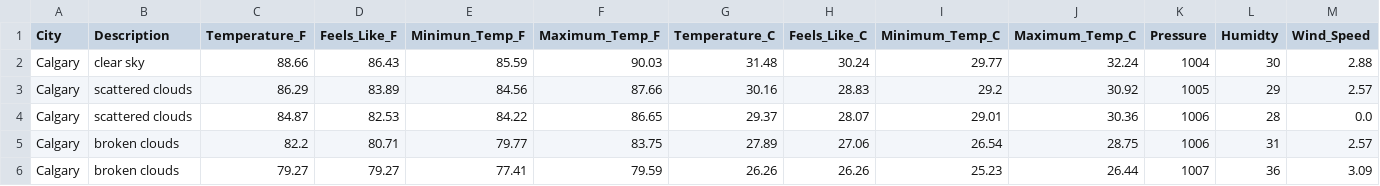
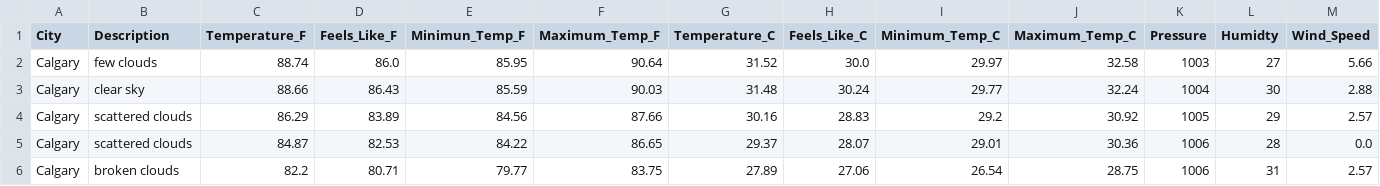
Before and after one commit to dabson2020/Projects, a CSV file: Data_Analysis_and_Data_Engr_Projects/Airflow_Projects/ETL_Weather_Data/concat_data/weather.csv, drawn as a sheet; only a part is shown; the shorter side is filled out with more unchanged rows; rows hold the shown columns only; the diff names each change by its address in the sheet, - before the commit and + after, or states it on an @@ line.

Commit message:
Add today's weather data

```diff
--- a/Data_Analysis_and_Data_Engr_Projects/Airflow_Projects/ETL_Weather_Data/concat_data/weather.csv
+++ b/Data_Analysis_and_Data_Engr_Projects/Airflow_Projects/ETL_Weather_Data/concat_data/weather.csv
+row 2: Calgary | few clouds | 88.74 | 86.0 | 85.95 | 90.64 | 31.52 | 30.0 | 29.97 | 32.58 | 1003 | 27 | 5.66
```
